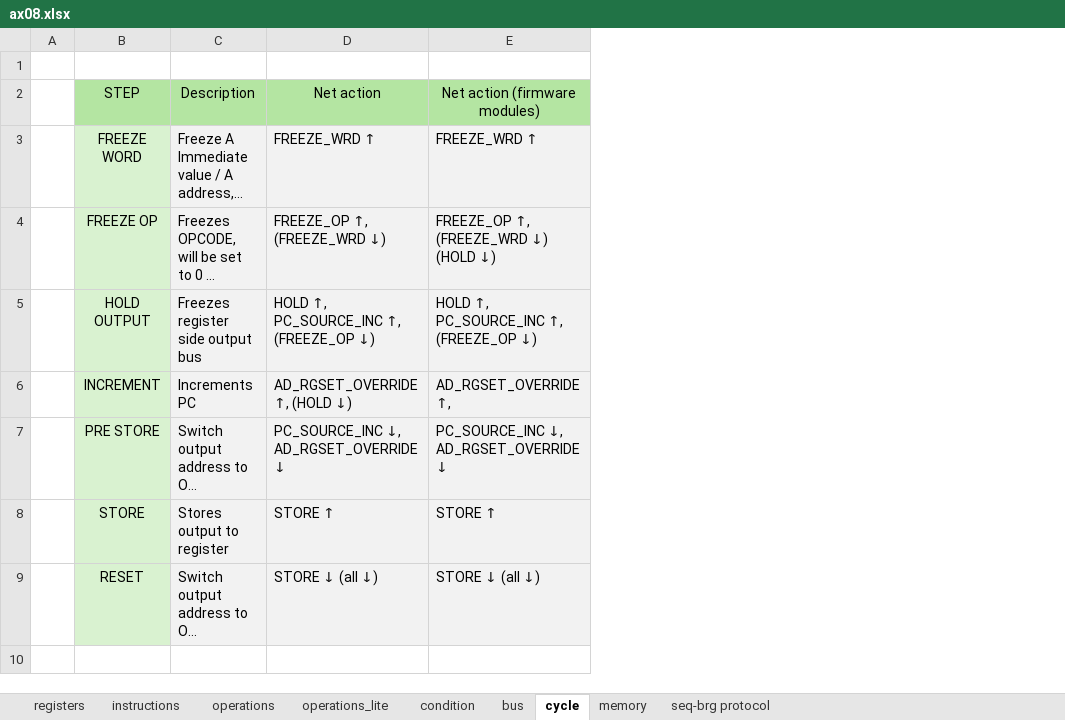
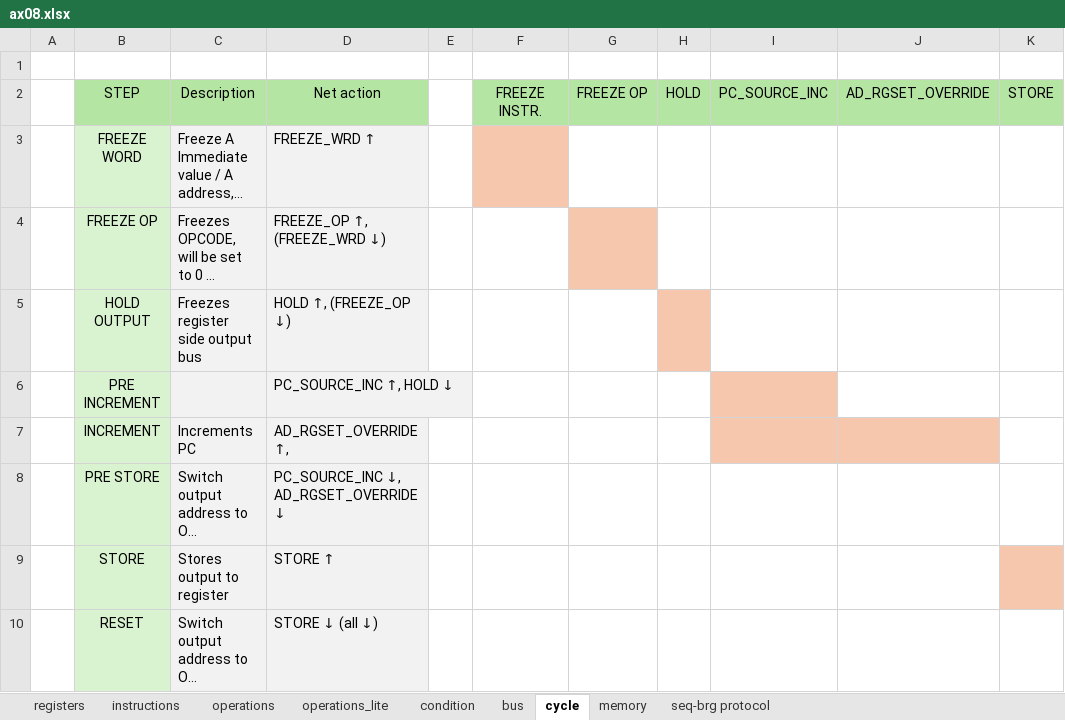
Before and after one commit to VoxelPi/AX08, an Excel workbook: ax08.xlsx, sheet cycle, drawn as a sheet; long unchanged cells end in …; values as stored, in another font and other column widths than the file's, no borders; removed rows and columns are numbered as before the commit, all else as after; the diff names each change by its address in the sheet, - before the commit and + after, or states it on an @@ line.

Commit message:
Sequencer ⏰ Revert changes to hold line and improve timings
This fixes a bug with the carry unit

```diff
--- a/ax08.xlsx (sheet cycle)
+++ b/ax08.xlsx (sheet cycle)
-column E, rows 2-9: Net action (firmware modules) | FREEZE_WRD ↑ | FREEZE_OP ↑, (FREEZE_WRD ↓) (HOLD ↓) | HOLD ↑, PC_SOURCE_INC ↑, (FREEZE_OP ↓) | AD_RGSET_OVERRIDE ↑, | PC_SOURCE_INC ↓, AD_RGSET_OVERRIDE ↓ | STORE ↑ | STORE ↓ (all ↓)
+column E, empty
+column F, row 2: FREEZE INSTR.
+column G, row 2: FREEZE OP
+column H, row 2: HOLD
+column I, row 2: PC_SOURCE_INC
+column J, row 2: AD_RGSET_OVERRIDE
+column K, row 2: STORE
-D5: HOLD ↑, PC_SOURCE_INC ↑, (FREEZE_OP ↓)
+D5: HOLD ↑, (FREEZE_OP ↓)
+row 6:  | PRE INCREMENT |  | PC_SOURCE_INC ↑, HOLD ↓
-D7: AD_RGSET_OVERRIDE ↑, (HOLD ↓)
+D7: AD_RGSET_OVERRIDE ↑,
```
Also changed, not shown: 2 other files.
